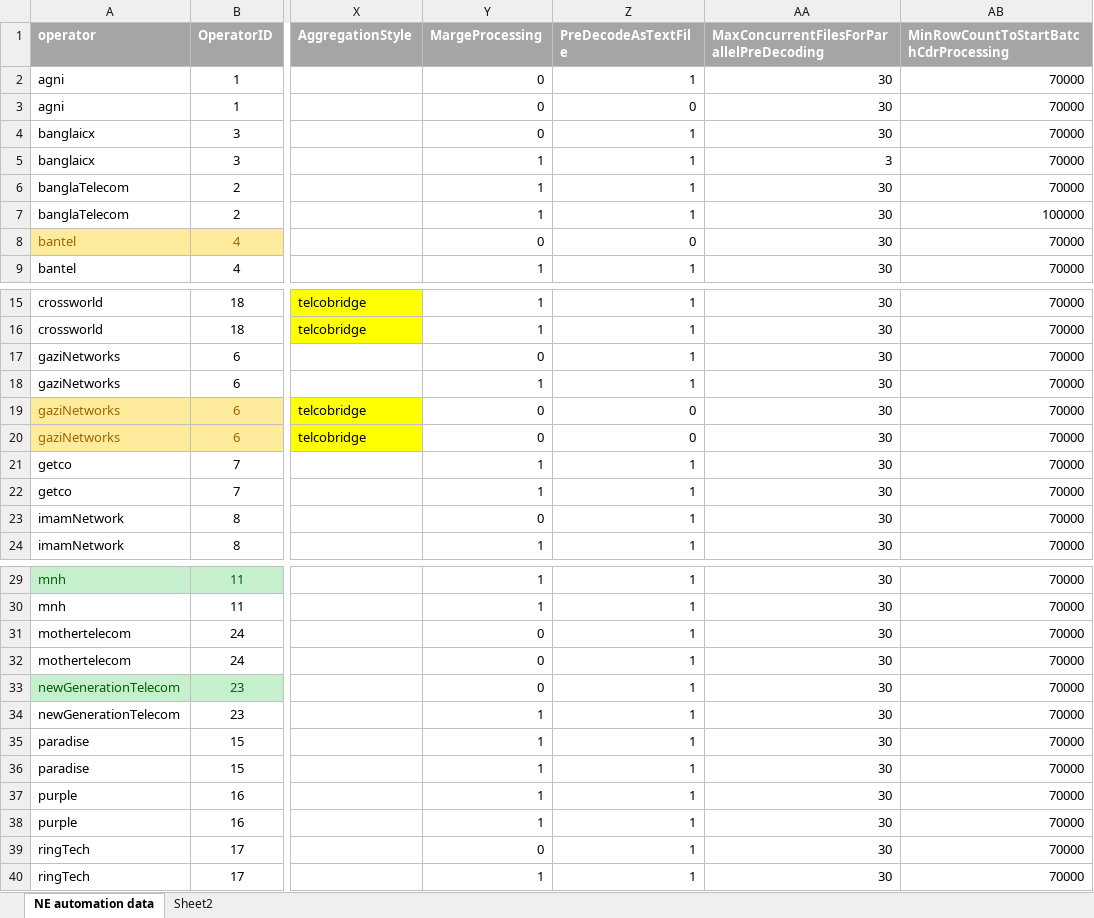
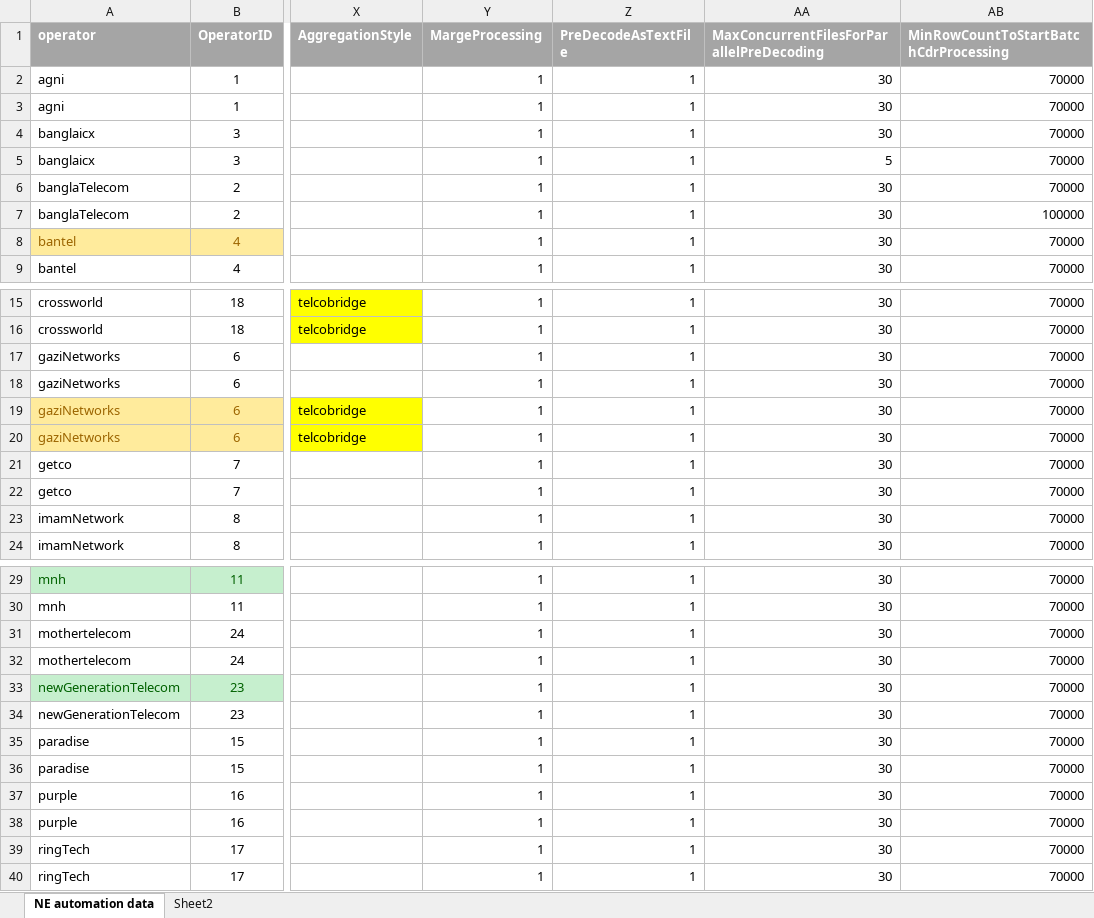
Before and after one commit to pialmmh/telcobright-billing, an Excel workbook: TelcobrightVS13/Projects/UtilInstallConfig/config/cas/_helper/casOperatorInfo.xlsx, sheet NE automation data, drawn as a sheet; only a part is shown, gaps mark what is left out; values as stored, in another font and other column widths than the file's, no borders; the diff covers the shown part only; the diff names each change by its address in the sheet, - before the commit and + after, or states it on an @@ line.

Commit message:
mergeCountFixed

```diff
--- a/TelcobrightVS13/Projects/UtilInstallConfig/config/cas/_helper/casOperatorInfo.xlsx (sheet NE automation data)
+++ b/TelcobrightVS13/Projects/UtilInstallConfig/config/cas/_helper/casOperatorInfo.xlsx (sheet NE automation data)
-Y2:Y4 (MargeProcessing): 0
+Y2:Y4 (MargeProcessing): 1
-Z3 (PreDecodeAsTextFile): 0
+Z3 (PreDecodeAsTextFile): 1
-AA5: 3
+AA5: 5
-Y8 (MargeProcessing): 0
+Y8 (MargeProcessing): 1
-Z8 (PreDecodeAsTextFile): 0
+Z8 (PreDecodeAsTextFile): 1
-Y17 (MargeProcessing): 0
+Y17 (MargeProcessing): 1
-Y19:Y20 (MargeProcessing): 0
+Y19:Y20 (MargeProcessing): 1
-Z19:Z20 (PreDecodeAsTextFile): 0
+Z19:Z20 (PreDecodeAsTextFile): 1
-Y23 (MargeProcessing): 0
+Y23 (MargeProcessing): 1
-Y31:Y33 (MargeProcessing): 0
+Y31:Y33 (MargeProcessing): 1
-Y39 (MargeProcessing): 0
+Y39 (MargeProcessing): 1
```
Also changed, not shown: 3 edited cells elsewhere in this sheet.
